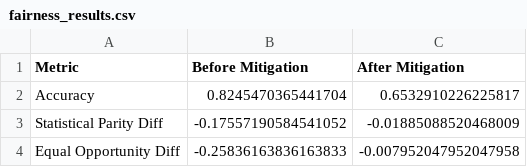
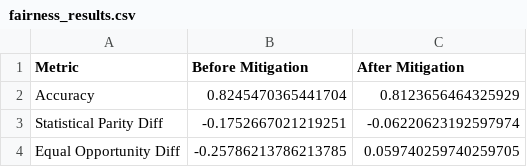
Before and after one commit to lobadiah/Bias-and-Fairness-in-AI-Systems-Empirical-Validation-Through-Reweighing-Mitigation, a CSV file: fairness_results.csv, drawn as a sheet.

```diff
--- a/fairness_results.csv
+++ b/fairness_results.csv
@@ -1,4 +1,4 @@
 Metric,Before Mitigation,After Mitigation
-Accuracy,0.8245470365441704,0.6532910226225817
-Statistical Parity Diff,-0.17557190584541052,-0.01885088520468009
-Equal Opportunity Diff,-0.25836163836163833,-0.007952047952047958
+Accuracy,0.8245470365441704,0.8123656464325929
+Statistical Parity Diff,-0.1752667021219251,-0.06220623192597974
+Equal Opportunity Diff,-0.25786213786213785,0.059740259740259705
```
Also changed, not shown: 4 other files.
